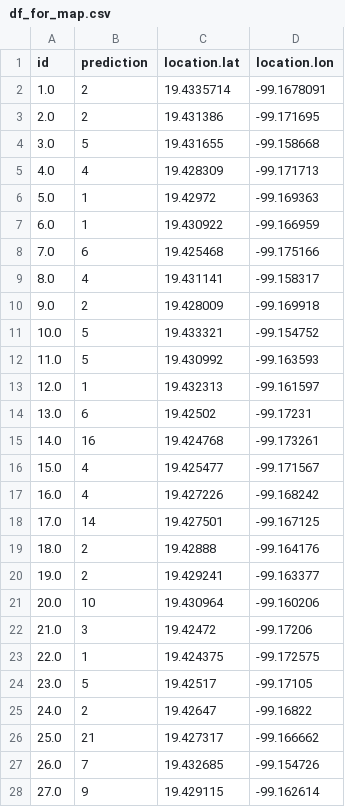
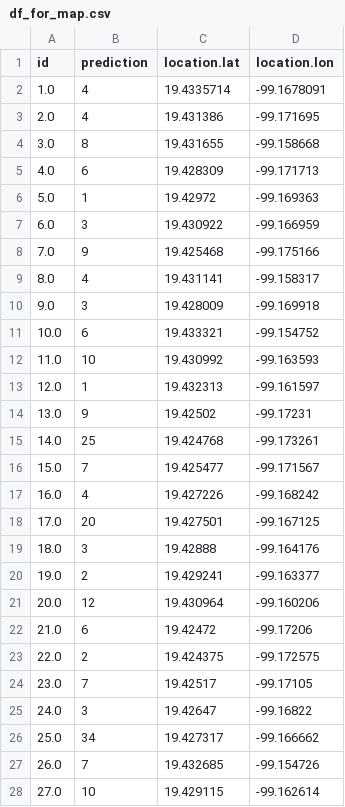
Before and after one commit to Afroefras/ecobici_bot, a CSV file: data/for_map/df_for_map.csv, drawn as a sheet; only a part is shown; the diff covers the shown part only.

```diff
--- a/data/for_map/df_for_map.csv
+++ b/data/for_map/df_for_map.csv
@@ -1,28 +1,28 @@
 id,prediction,location.lat,location.lon
-1.0,2,19.4335714,-99.1678091
-2.0,2,19.431386,-99.171695
-3.0,5,19.431655,-99.158668
-4.0,4,19.428309,-99.171713
+1.0,4,19.4335714,-99.1678091
+2.0,4,19.431386,-99.171695
+3.0,8,19.431655,-99.158668
+4.0,6,19.428309,-99.171713
 5.0,1,19.42972,-99.169363
-6.0,1,19.430922,-99.166959
-7.0,6,19.425468,-99.175166
+6.0,3,19.430922,-99.166959
+7.0,9,19.425468,-99.175166
 8.0,4,19.431141,-99.158317
-9.0,2,19.428009,-99.169918
-10.0,5,19.433321,-99.154752
-11.0,5,19.430992,-99.163593
+9.0,3,19.428009,-99.169918
+10.0,6,19.433321,-99.154752
+11.0,10,19.430992,-99.163593
 12.0,1,19.432313,-99.161597
-13.0,6,19.42502,-99.17231
-14.0,16,19.424768,-99.173261
-15.0,4,19.425477,-99.171567
+13.0,9,19.42502,-99.17231
+14.0,25,19.424768,-99.173261
+15.0,7,19.425477,-99.171567
 16.0,4,19.427226,-99.168242
-17.0,14,19.427501,-99.167125
-18.0,2,19.42888,-99.164176
+17.0,20,19.427501,-99.167125
+18.0,3,19.42888,-99.164176
 19.0,2,19.429241,-99.163377
-20.0,10,19.430964,-99.160206
-21.0,3,19.42472,-99.17206
-22.0,1,19.424375,-99.172575
-23.0,5,19.42517,-99.17105
-24.0,2,19.42647,-99.16822
-25.0,21,19.427317,-99.166662
+20.0,12,19.430964,-99.160206
+21.0,6,19.42472,-99.17206
+22.0,2,19.424375,-99.172575
+23.0,7,19.42517,-99.17105
+24.0,3,19.42647,-99.16822
+25.0,34,19.427317,-99.166662
 26.0,7,19.432685,-99.154726
-27.0,9,19.429115,-99.162614
+27.0,10,19.429115,-99.162614
```
Also changed, not shown: 158 edited cells elsewhere in this file, 3 other files.
